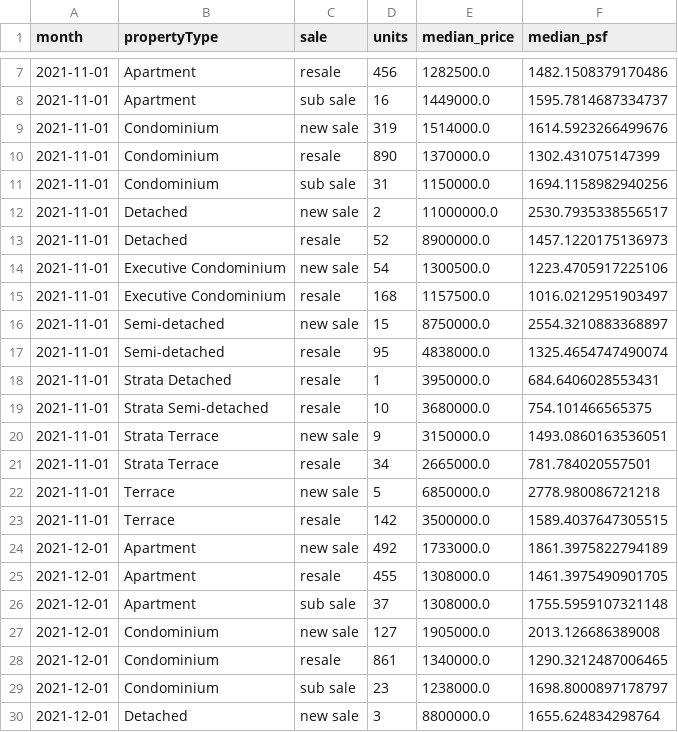
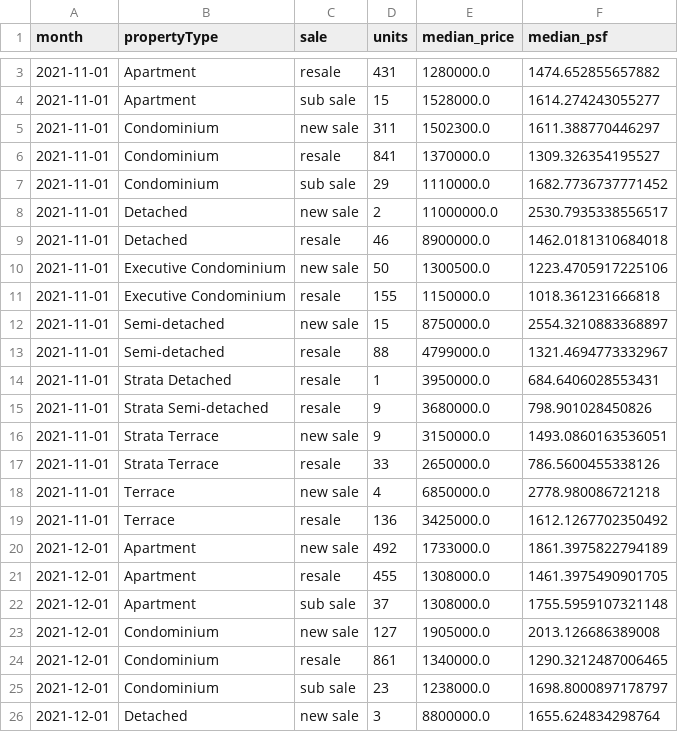
Before and after one commit to quantarram/sg-buy-timing-dashboard, a CSV file: data/ura/monthly_by_type.csv, drawn as a sheet; only a part is shown, gaps mark what is left out; the diff covers the shown part only.

```diff
--- a/data/ura/monthly_by_type.csv
+++ b/data/ura/monthly_by_type.csv
@@ -7,18 +3,18 @@ month,propertyType,sale,units,median_price,median_psf
-2021-11-01,Apartment,resale,456,1282500.0,1482.1508379170486
-2021-11-01,Apartment,sub sale,16,1449000.0,1595.7814687334737
-2021-11-01,Condominium,new sale,319,1514000.0,1614.5923266499676
-2021-11-01,Condominium,resale,890,1370000.0,1302.431075147399
-2021-11-01,Condominium,sub sale,31,1150000.0,1694.1158982940256
+2021-11-01,Apartment,resale,431,1280000.0,1474.652855657882
+2021-11-01,Apartment,sub sale,15,1528000.0,1614.274243055277
+2021-11-01,Condominium,new sale,311,1502300.0,1611.388770446297
+2021-11-01,Condominium,resale,841,1370000.0,1309.326354195527
+2021-11-01,Condominium,sub sale,29,1110000.0,1682.7736737771452
 2021-11-01,Detached,new sale,2,11000000.0,2530.7935338556517
-2021-11-01,Detached,resale,52,8900000.0,1457.1220175136973
-2021-11-01,Executive Condominium,new sale,54,1300500.0,1223.4705917225106
-2021-11-01,Executive Condominium,resale,168,1157500.0,1016.0212951903497
+2021-11-01,Detached,resale,46,8900000.0,1462.0181310684018
+2021-11-01,Executive Condominium,new sale,50,1300500.0,1223.4705917225106
+2021-11-01,Executive Condominium,resale,155,1150000.0,1018.361231666818
 2021-11-01,Semi-detached,new sale,15,8750000.0,2554.3210883368897
-2021-11-01,Semi-detached,resale,95,4838000.0,1325.4654747490074
+2021-11-01,Semi-detached,resale,88,4799000.0,1321.4694773332967
 2021-11-01,Strata Detached,resale,1,3950000.0,684.6406028553431
-2021-11-01,Strata Semi-detached,resale,10,3680000.0,754.101466565375
+2021-11-01,Strata Semi-detached,resale,9,3680000.0,798.901028450826
 2021-11-01,Strata Terrace,new sale,9,3150000.0,1493.0860163536051
-2021-11-01,Strata Terrace,resale,34,2665000.0,781.784020557501
-2021-11-01,Terrace,new sale,5,6850000.0,2778.980086721218
-2021-11-01,Terrace,resale,142,3500000.0,1589.4037647305515
+2021-11-01,Strata Terrace,resale,33,2650000.0,786.5600455338126
+2021-11-01,Terrace,new sale,4,6850000.0,2778.980086721218
+2021-11-01,Terrace,resale,136,3425000.0,1612.1267702350492
 2021-12-01,Apartment,new sale,492,1733000.0,1861.3975822794189
```
Also changed, not shown: 5 added rows, 4 removed rows and 74 edited cells elsewhere in this file, 30 other files.
